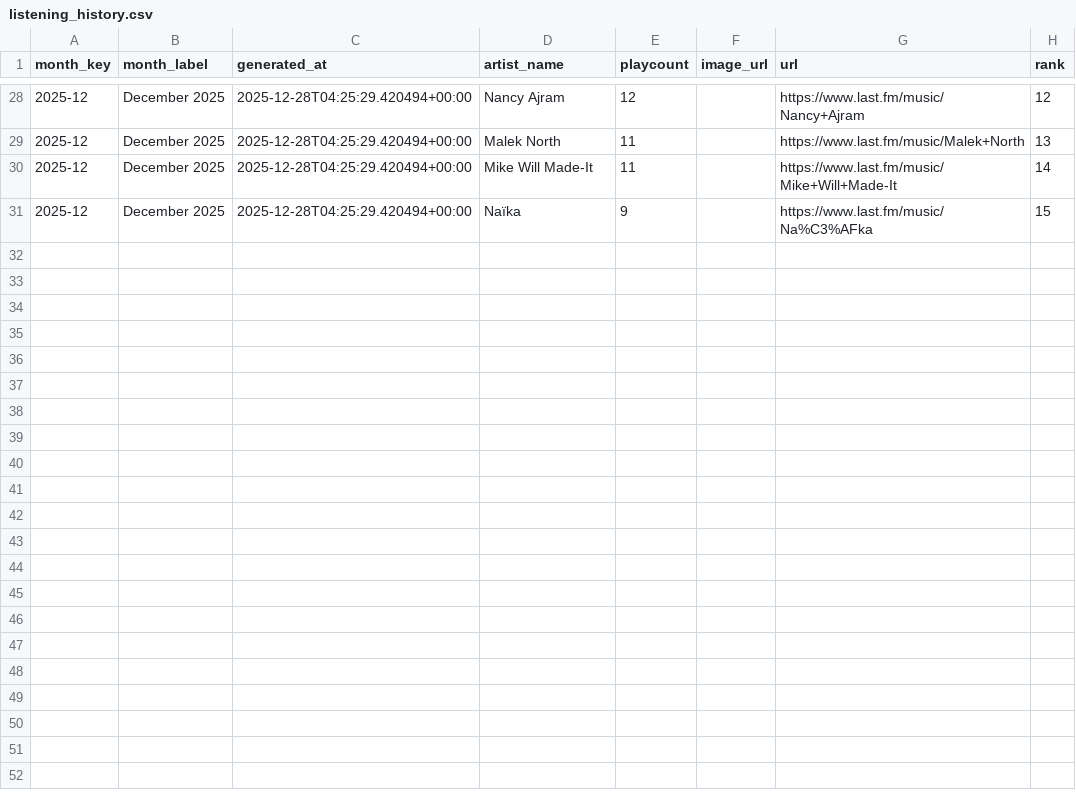
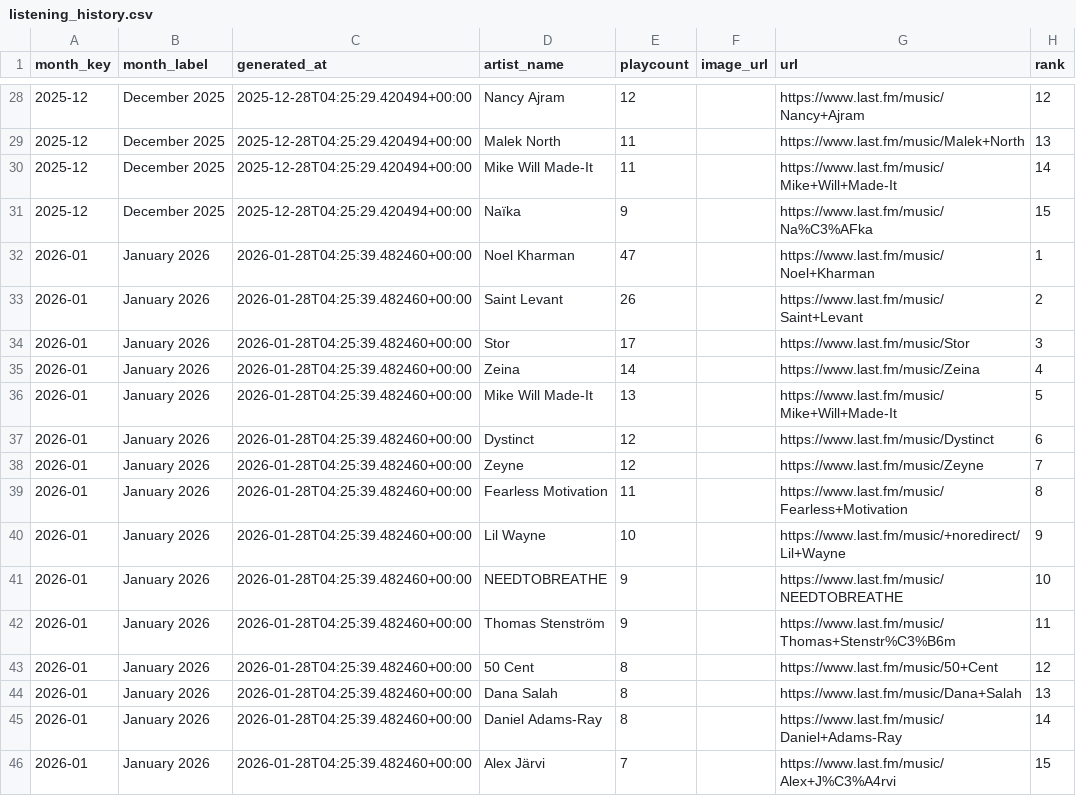
Before and after one commit to simonwanna/MusicHabits, a CSV file: listening_history.csv, drawn as a sheet; only a part is shown, gaps mark what is left out; the diff names each change by its address in the sheet, - before the commit and + after, or states it on an @@ line.

```diff
--- a/listening_history.csv
+++ b/listening_history.csv
+row 32: 2026-01 | January 2026 | 2026-01-28T04:25:39.482460+00:00 | Noel Kharman | 47 |  | https://www.last.fm/music/Noel+Kharman | 1
+row 33: 2026-01 | January 2026 | 2026-01-28T04:25:39.482460+00:00 | Saint Levant | 26 |  | https://www.last.fm/music/Saint+Levant | 2
+row 34: 2026-01 | January 2026 | 2026-01-28T04:25:39.482460+00:00 | Stor | 17 |  | https://www.last.fm/music/Stor | 3
+row 35: 2026-01 | January 2026 | 2026-01-28T04:25:39.482460+00:00 | Zeina | 14 |  | https://www.last.fm/music/Zeina | 4
+row 36: 2026-01 | January 2026 | 2026-01-28T04:25:39.482460+00:00 | Mike Will Made-It | 13 |  | https://www.last.fm/music/Mike+Will+Made-It | 5
+row 37: 2026-01 | January 2026 | 2026-01-28T04:25:39.482460+00:00 | Dystinct | 12 |  | https://www.last.fm/music/Dystinct | 6
+row 38: 2026-01 | January 2026 | 2026-01-28T04:25:39.482460+00:00 | Zeyne | 12 |  | https://www.last.fm/music/Zeyne | 7
+row 39: 2026-01 | January 2026 | 2026-01-28T04:25:39.482460+00:00 | Fearless Motivation | 11 |  | https://www.last.fm/music/Fearless+Motivation | 8
+row 40: 2026-01 | January 2026 | 2026-01-28T04:25:39.482460+00:00 | Lil Wayne | 10 |  | https://www.last.fm/music/+noredirect/Lil+Wayne | 9
+row 41: 2026-01 | January 2026 | 2026-01-28T04:25:39.482460+00:00 | NEEDTOBREATHE | 9 |  | https://www.last.fm/music/NEEDTOBREATHE | 10
+row 42: 2026-01 | January 2026 | 2026-01-28T04:25:39.482460+00:00 | Thomas Stenström | 9 |  | https://www.last.fm/music/Thomas+Stenstr%C3%B6m | 11
+row 43: 2026-01 | January 2026 | 2026-01-28T04:25:39.482460+00:00 | 50 Cent | 8 |  | https://www.last.fm/music/50+Cent | 12
+row 44: 2026-01 | January 2026 | 2026-01-28T04:25:39.482460+00:00 | Dana Salah | 8 |  | https://www.last.fm/music/Dana+Salah | 13
+row 45: 2026-01 | January 2026 | 2026-01-28T04:25:39.482460+00:00 | Daniel Adams-Ray | 8 |  | https://www.last.fm/music/Daniel+Adams-Ray | 14
+row 46: 2026-01 | January 2026 | 2026-01-28T04:25:39.482460+00:00 | Alex Järvi | 7 |  | https://www.last.fm/music/Alex+J%C3%A4rvi | 15
```
Also changed, not shown: 2 other files.
